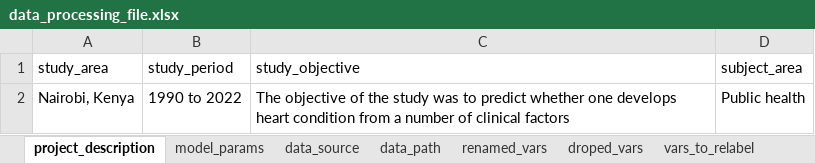
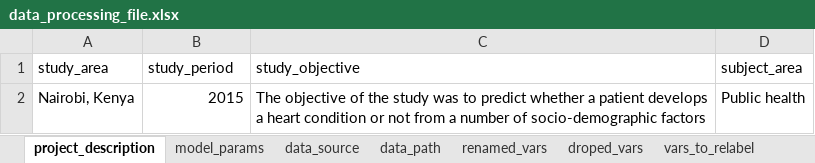
Before and after one commit to CYGUBICKO/diagnostic-gap, an Excel workbook: data_processing_file.xlsx, sheet project_description, drawn as a sheet; values as stored, in another font and other column widths than the file's, no borders; the diff names each change by its address in the sheet, - before the commit and + after, or states it on an @@ line.

```diff
--- a/data_processing_file.xlsx (sheet project_description)
+++ b/data_processing_file.xlsx (sheet project_description)
-B2 (study_period): 1990 to 2022
+B2 (study_period): 2015
-C2 (study_objective): …predict whether one develops heart condition from a number of clinical factors
+C2 (study_objective): …predict whether a patient develops a heart condition or not from a number of socio-demographic factors
```
Also changed, not shown: models_hyperparameters.xlsx, 8 other files.
